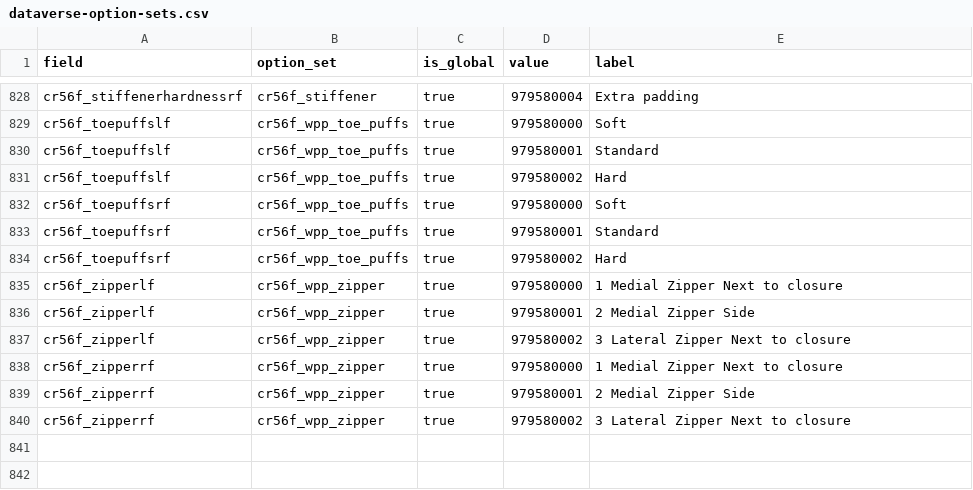
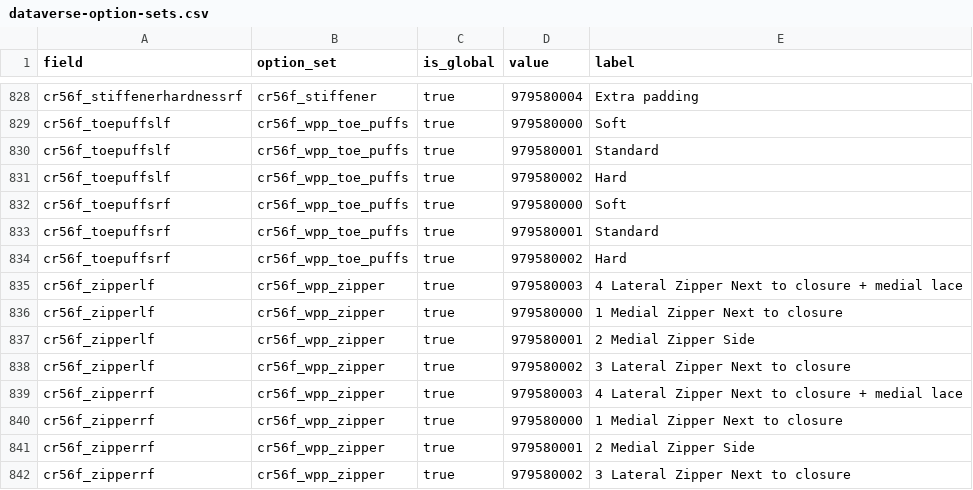
Before and after one commit to 1um0zero/piedroportal, a CSV file: docs/dataverse-option-sets.csv, drawn as a sheet; only a part is shown, gaps mark what is left out; the diff names each change by its address in the sheet, - before the commit and + after, or states it on an @@ line.

```diff
--- a/docs/dataverse-option-sets.csv
+++ b/docs/dataverse-option-sets.csv
+row 835: cr56f_zipperlf | cr56f_wpp_zipper | true | 979580003 | 4 Lateral Zipper Next to closure + medial lace
+row 839: cr56f_zipperrf | cr56f_wpp_zipper | true | 979580003 | 4 Lateral Zipper Next to closure + medial lace
```
Also changed, not shown: 7 other files.
